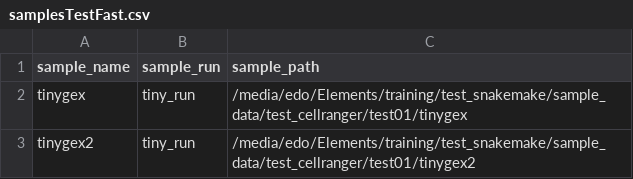
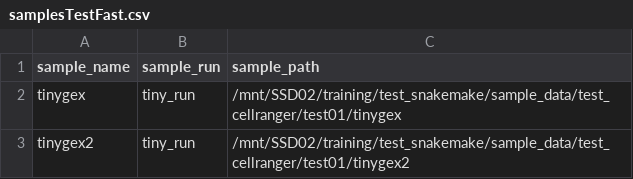
Before and after one commit to pedriniedoardo/snakemake_cellranger_tests, a CSV file: cellranger_test_03_multiruns/config/samplesTestFast.csv, drawn as a sheet.

Commit message:
fix files location

```diff
--- a/cellranger_test_03_multiruns/config/samplesTestFast.csv
+++ b/cellranger_test_03_multiruns/config/samplesTestFast.csv
@@ -1,3 +1,3 @@
 sample_name,sample_run,sample_path
-tinygex,tiny_run,/media/edo/Elements/training/test_snakemake/sample_data/test_cellranger/test01/tinygex
-tinygex2,tiny_run,/media/edo/Elements/training/test_snakemake/sample_data/test_cellranger/test01/tinygex2
+tinygex,tiny_run,/mnt/SSD02/training/test_snakemake/sample_data/test_cellranger/test01/tinygex
+tinygex2,tiny_run,/mnt/SSD02/training/test_snakemake/sample_data/test_cellranger/test01/tinygex2
```
